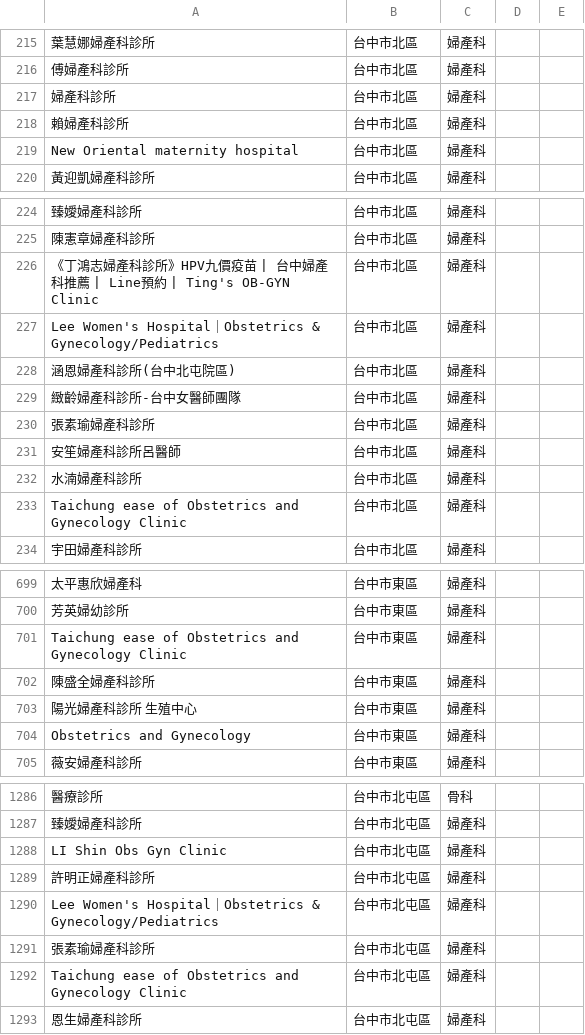
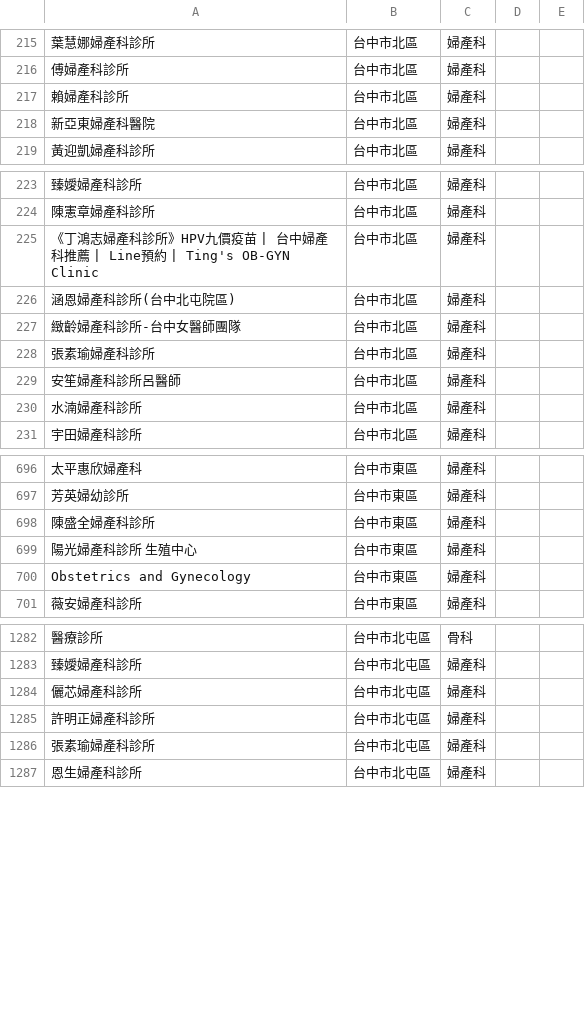
Before and after one commit to 0828uwei/taichung-clinic-scraper, a CSV file: taichung_clinics.csv, drawn as a sheet; only a part is shown, gaps mark what is left out; removed rows and columns are numbered as before the commit, all else as after; the diff covers the shown part only; the diff names each change by its address in the sheet, - before the commit and + after, or states it on an @@ line.

Commit message:
Update taichung_clinics.csv

```diff
--- a/taichung_clinics.csv
+++ b/taichung_clinics.csv
-row 217: 婦產科診所 | 台中市北區 | 婦產科
-A218: New Oriental maternity hospital
+A218: 新亞東婦產科醫院
-row 227: Lee Women's Hospital｜Obstetrics & Gynecology/Pediatrics | 台中市北區 | 婦產科
-row 233: Taichung ease of Obstetrics and Gynecology Clinic | 台中市北區 | 婦產科
-row 701: Taichung ease of Obstetrics and Gynecology Clinic | 台中市東區 | 婦產科
-A1284: LI Shin Obs Gyn Clinic
+A1284: 儷芯婦產科診所
-row 1290: Lee Women's Hospital｜Obstetrics & Gynecology/Pediatrics | 台中市北屯區 | 婦產科
-row 1292: Taichung ease of Obstetrics and Gynecology Clinic | 台中市北屯區 | 婦產科
```
Also changed, not shown: 2 edited cells elsewhere in this file.
